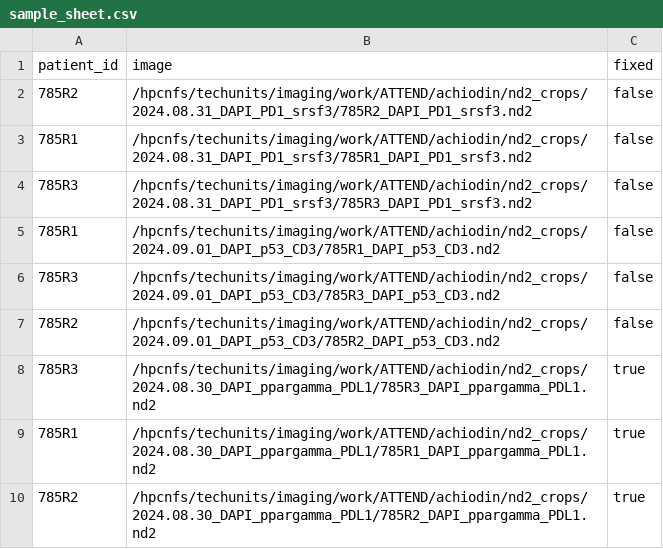
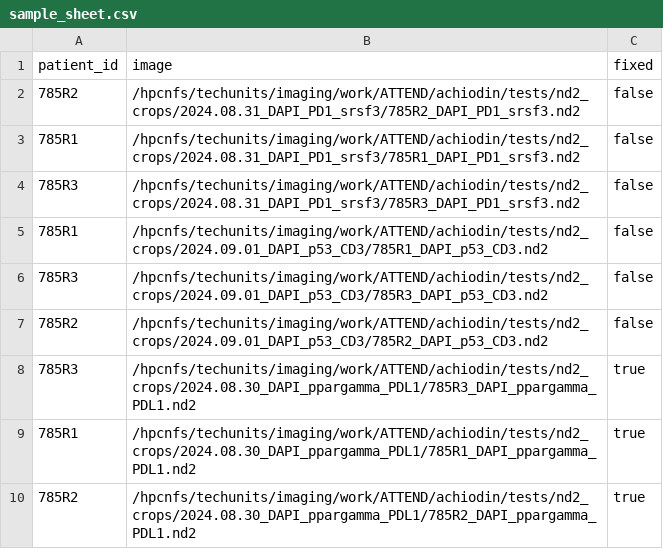
Before and after one commit to sceriff0/attend_image_analysis, a CSV file: sample_sheet.csv, drawn as a sheet.

```diff
--- a/sample_sheet.csv
+++ b/sample_sheet.csv
@@ -1,10 +1,10 @@
 patient_id,image,fixed
-785R2,/hpcnfs/techunits/imaging/work/ATTEND/achiodin/nd2_crops/2024.08.31_DAPI_PD1_srsf3/785R2_DAPI_PD1_srsf3.nd2,false
-785R1,/hpcnfs/techunits/imaging/work/ATTEND/achiodin/nd2_crops/2024.08.31_DAPI_PD1_srsf3/785R1_DAPI_PD1_srsf3.nd2,false
-785R3,/hpcnfs/techunits/imaging/work/ATTEND/achiodin/nd2_crops/2024.08.31_DAPI_PD1_srsf3/785R3_DAPI_PD1_srsf3.nd2,false
-785R1,/hpcnfs/techunits/imaging/work/ATTEND/achiodin/nd2_crops/2024.09.01_DAPI_p53_CD3/785R1_DAPI_p53_CD3.nd2,false
-785R3,/hpcnfs/techunits/imaging/work/ATTEND/achiodin/nd2_crops/2024.09.01_DAPI_p53_CD3/785R3_DAPI_p53_CD3.nd2,false
-785R2,/hpcnfs/techunits/imaging/work/ATTEND/achiodin/nd2_crops/2024.09.01_DAPI_p53_CD3/785R2_DAPI_p53_CD3.nd2,false
-785R3,/hpcnfs/techunits/imaging/work/ATTEND/achiodin/nd2_crops/2024.08.30_DAPI_ppargamma_PDL1/785R3_DAPI_ppargamma_PDL1.nd2,true
-785R1,/hpcnfs/techunits/imaging/work/ATTEND/achiodin/nd2_crops/2024.08.30_DAPI_ppargamma_PDL1/785R1_DAPI_ppargamma_PDL1.nd2,true
-785R2,/hpcnfs/techunits/imaging/work/ATTEND/achiodin/nd2_crops/2024.08.30_DAPI_ppargamma_PDL1/785R2_DAPI_ppargamma_PDL1.nd2,true
+785R2,/hpcnfs/techunits/imaging/work/ATTEND/achiodin/tests/nd2_crops/2024.08.31_DAPI_PD1_srsf3/785R2_DAPI_PD1_srsf3.nd2,false
+785R1,/hpcnfs/techunits/imaging/work/ATTEND/achiodin/tests/nd2_crops/2024.08.31_DAPI_PD1_srsf3/785R1_DAPI_PD1_srsf3.nd2,false
+785R3,/hpcnfs/techunits/imaging/work/ATTEND/achiodin/tests/nd2_crops/2024.08.31_DAPI_PD1_srsf3/785R3_DAPI_PD1_srsf3.nd2,false
+785R1,/hpcnfs/techunits/imaging/work/ATTEND/achiodin/tests/nd2_crops/2024.09.01_DAPI_p53_CD3/785R1_DAPI_p53_CD3.nd2,false
+785R3,/hpcnfs/techunits/imaging/work/ATTEND/achiodin/tests/nd2_crops/2024.09.01_DAPI_p53_CD3/785R3_DAPI_p53_CD3.nd2,false
+785R2,/hpcnfs/techunits/imaging/work/ATTEND/achiodin/tests/nd2_crops/2024.09.01_DAPI_p53_CD3/785R2_DAPI_p53_CD3.nd2,false
+785R3,/hpcnfs/techunits/imaging/work/ATTEND/achiodin/tests/nd2_crops/2024.08.30_DAPI_ppargamma_PDL1/785R3_DAPI_ppargamma_PDL1.nd2,true
+785R1,/hpcnfs/techunits/imaging/work/ATTEND/achiodin/tests/nd2_crops/2024.08.30_DAPI_ppargamma_PDL1/785R1_DAPI_ppargamma_PDL1.nd2,true
+785R2,/hpcnfs/techunits/imaging/work/ATTEND/achiodin/tests/nd2_crops/2024.08.30_DAPI_ppargamma_PDL1/785R2_DAPI_ppargamma_PDL1.nd2,true
```
Also changed, not shown: 11 other files.
